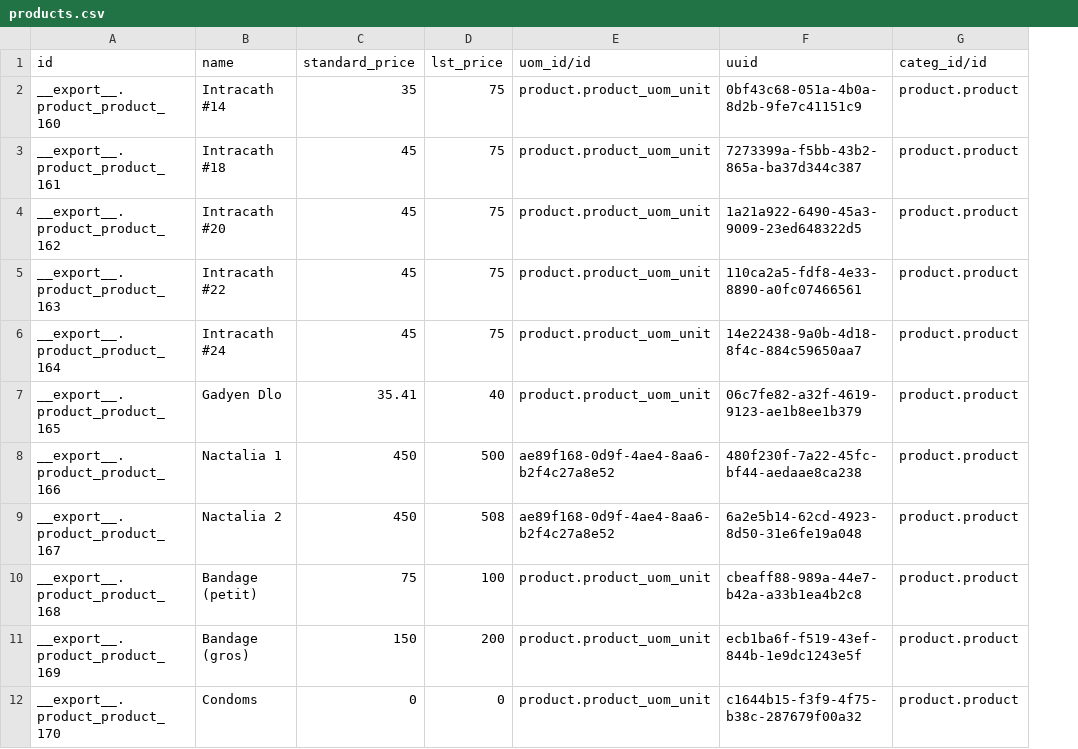
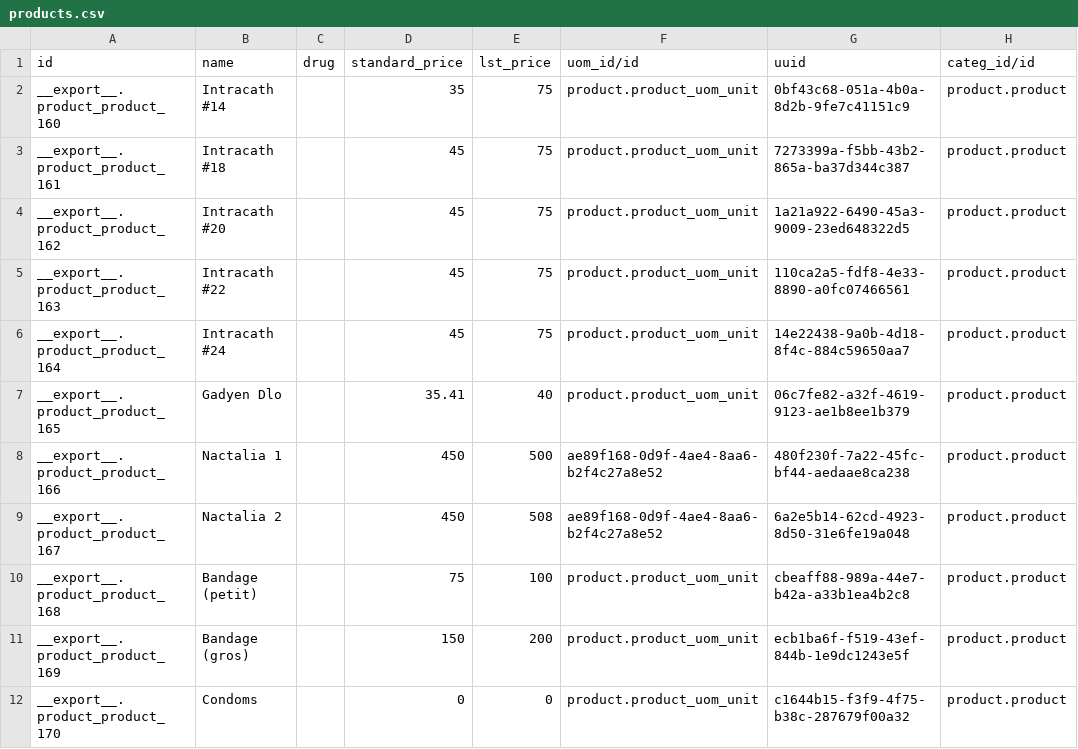
Before and after one commit to mekomsolutions/odoo-config-haiti, a CSV file: configuration/product_variant/products.csv, drawn as a sheet; only a part is shown; the diff names each change by its address in the sheet, - before the commit and + after, or states it on an @@ line.

```diff
--- a/configuration/product_variant/products.csv
+++ b/configuration/product_variant/products.csv
+column C (drug), empty
```
